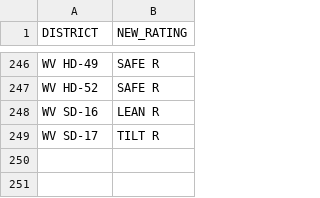
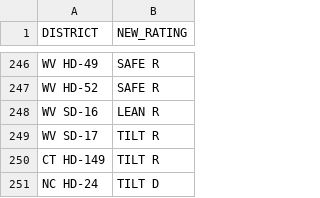
Before and after one commit to jacobwachspress/elections, a CSV file: data/input/CNalysis/ratings_updates_07_18.csv, drawn as a sheet; only a part is shown, gaps mark what is left out; the diff names each change by its address in the sheet, - before the commit and + after, or states it on an @@ line.

```diff
--- a/data/input/CNalysis/ratings_updates_07_18.csv
+++ b/data/input/CNalysis/ratings_updates_07_18.csv
+row 250: CT HD-149 | TILT R
+row 251: NC HD-24 | TILT D
```
Also changed, not shown: data/input/CNalysis/ratings_updates_08_08.csv, 4 other files.
